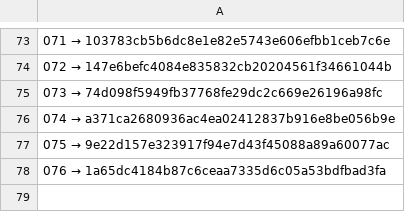
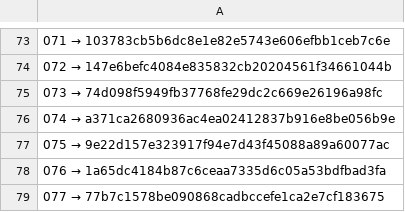
Before and after one commit to a3ka/dev-harness, a TSV file: registry/contracts.tsv, drawn as a sheet; only a part is shown, gaps mark what is left out.

Commit message:
реестр: строка 077 (mint_line, контракт 068)

```diff
--- a/registry/contracts.tsv
+++ b/registry/contracts.tsv
@@ -78 +78,2 @@
 076 → 1a65dc4184b87c6ceaa7335d6c05a53bdfbad3fa
+077 → 77b7c1578be090868cadbccefe1ca2e7cf183675
```
